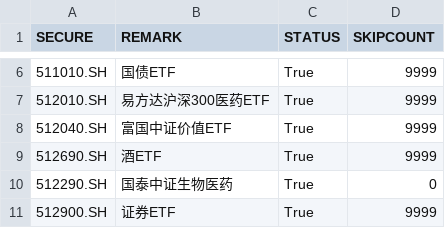
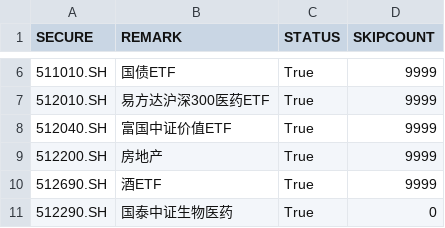
Before and after one commit to bravebird/qmt, a CSV file: assets/investment_targets/investment_targets.csv, drawn as a sheet; only a part is shown, gaps mark what is left out; the shorter side is filled out with more unchanged rows; the diff names each change by its address in the sheet, - before the commit and + after, or states it on an @@ line.

```diff
--- a/assets/investment_targets/investment_targets.csv
+++ b/assets/investment_targets/investment_targets.csv
+row 9: 512200.SH | 房地产 | True | 9999
```
Also changed, not shown: 7 other files.
